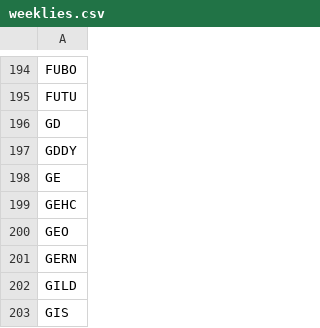
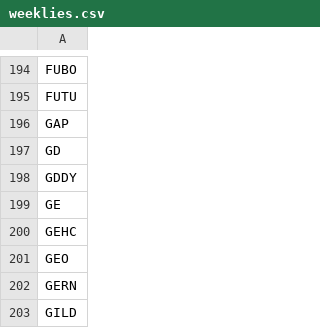
Before and after one commit to melder/symbols_options_csvs, a CSV file: weeklies.csv, drawn as a sheet; only a part is shown, gaps mark what is left out; the shorter side is filled out with more unchanged rows.

```diff
--- a/weeklies.csv
+++ b/weeklies.csv
@@ -195,2 +195,3 @@ FUBO
 FUTU
+GAP
 GD
```
Also changed, not shown: monthlies.csv, options.csv, 1 other file.
